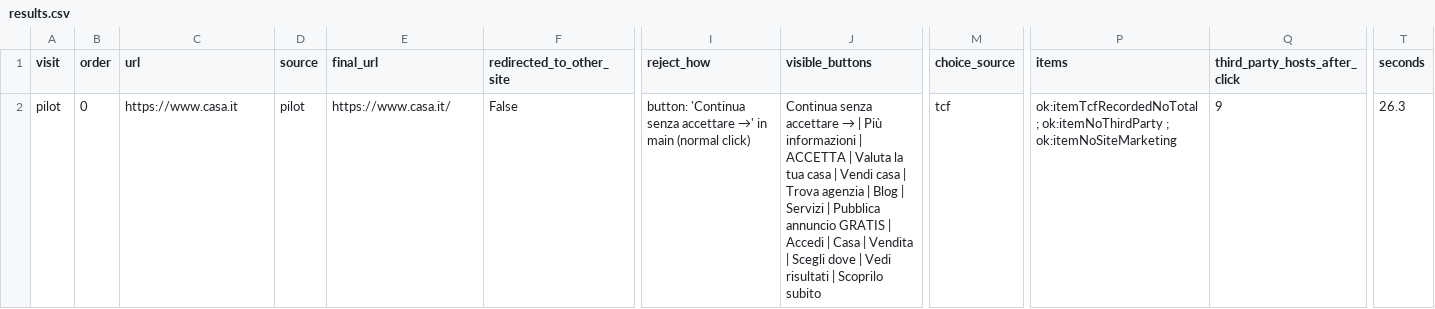
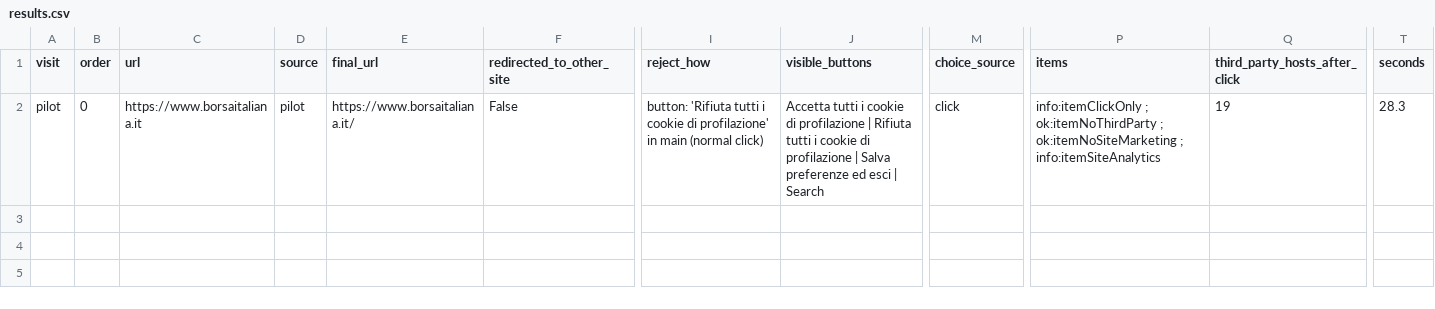
Before and after one commit to nicolobachiorri/afterNO, a CSV file: quality/runs/pilot/results.csv, drawn as a sheet; only a part is shown, gaps mark what is left out; the diff names each change by its address in the sheet, - before the commit and + after, or states it on an @@ line.

```diff
--- a/quality/runs/pilot/results.csv
+++ b/quality/runs/pilot/results.csv
-C2 (url): https://www.casa.it
+C2 (url): https://www.borsaitaliana.it
-E2 (final_url): https://www.casa.it/
+E2 (final_url): https://www.borsaitaliana.it/
-I2 (reject_how): button: 'Continua senza accettare →' in main…
+I2 (reject_how): button: 'Rifiuta tutti i cookie di profilazione' in main…
@@ J2 (visible_buttons): Continua senza accettare → | Più informazioni | ACCETTA | Valuta la tua casa | Vendi casa | Trova agenzia | Blog | Servizi | Pubblica annuncio GRATIS | Accedi | Casa | Vendita | Scegli dove | Vedi risultati | Scoprilo subito → Accetta tutti i cookie di profilazione | Rifiuta tutti i cookie di profilazione | Salva preferenze ed esci | Search @@
-M2 (choice_source): tcf
+M2 (choice_source): click
-P2 (items): ok:itemTcfRecordedNoTotal ; ok:itemNoThirdParty ; ok:itemNoSiteMarketing
+P2 (items): info:itemClickOnly ; ok:itemNoThirdParty ; ok:itemNoSiteMarketing ; info:itemSiteAnalytics
-Q2 (third_party_hosts_after_click): 9
+Q2 (third_party_hosts_after_click): 19
-T2 (seconds): 26.3
+T2 (seconds): 28.3
```
Also changed, not shown: 5 other files.
